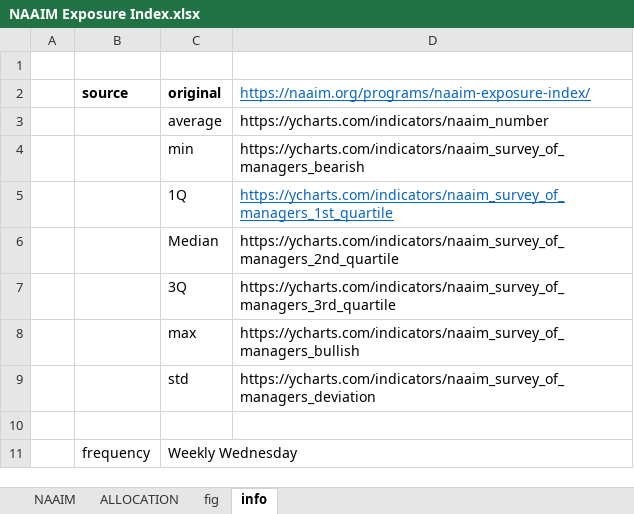
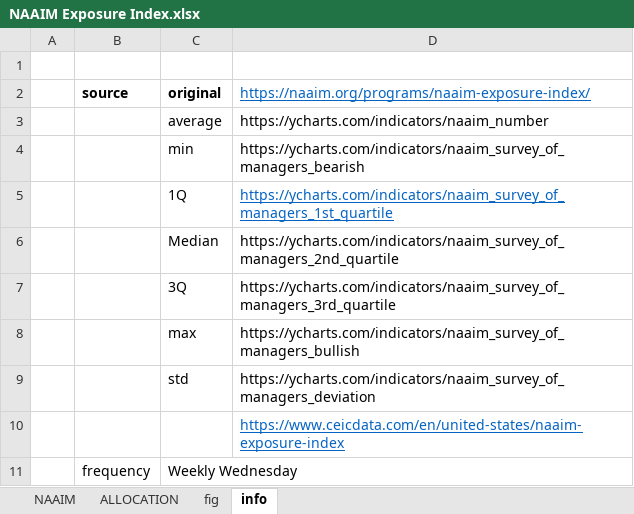
Before and after one commit to Tommylee1013/FinancialData, an Excel workbook: data_lake/behavior/NAAIM Exposure Index.xlsx, sheet info, drawn as a sheet; values as stored, in another font and other column widths than the file's, no borders; the diff names each change by its address in the sheet, - before the commit and + after, or states it on an @@ line.

```diff
--- a/data_lake/behavior/NAAIM Exposure Index.xlsx (sheet info)
+++ b/data_lake/behavior/NAAIM Exposure Index.xlsx (sheet info)
-D10: (empty)
+D10: https://www.ceicdata.com/en/united-states/naaim-exposure-index
```
Also changed, not shown: data_lake/freight/KOBC Container Composite Index.xlsx, data_lake/freight/china containerized freight index.xlsx, 9 other files.
